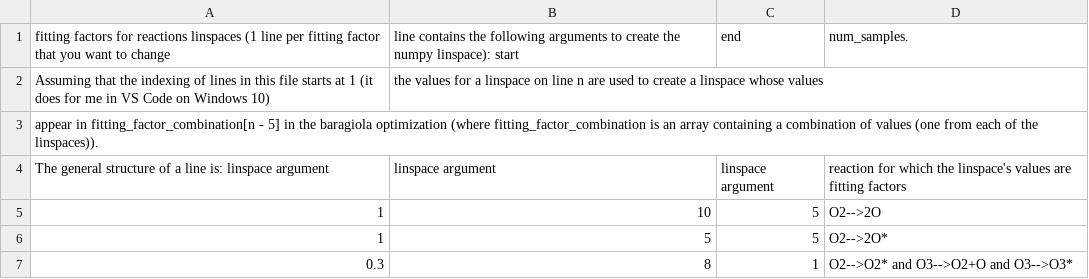
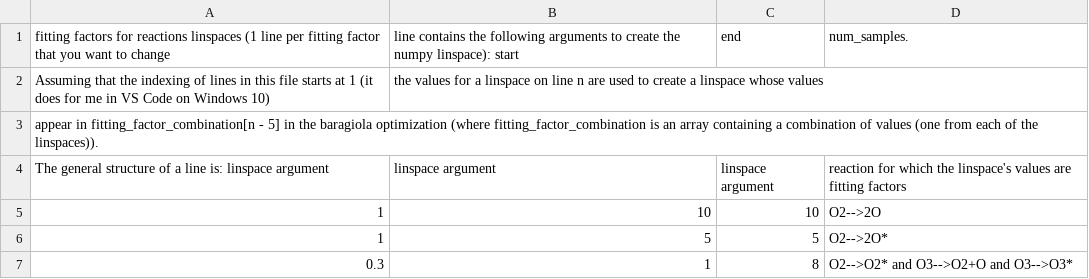
Before and after one commit to cnshingledecker/Dday, a CSV file: reaction_fitting_factor_linspace_args/reaction_fitting_factor_vector_arguments.csv, drawn as a sheet.

Commit message:
Changed number of delta values for two reaction sets

```diff
--- a/reaction_fitting_factor_linspace_args/reaction_fitting_factor_vector_arguments.csv
+++ b/reaction_fitting_factor_linspace_args/reaction_fitting_factor_vector_arguments.csv
@@ -4,4 +4,4 @@ appear in fitting_factor_combination[n - 5] in the baragiola optimization (where
 The general structure of a line is: linspace argument, linspace argument, linspace argument, reaction for which the linspace's values are fitting factors
-1,10,5,O2-->2O
+1,10,10,O2-->2O
 1,5,5,O2-->2O*
-0.3,8,1,O2-->O2* and O3-->O2+O and O3-->O3*
+0.3,1,8,O2-->O2* and O3-->O2+O and O3-->O3*
```
